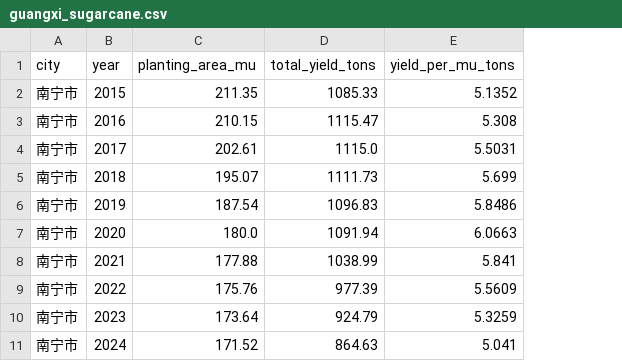
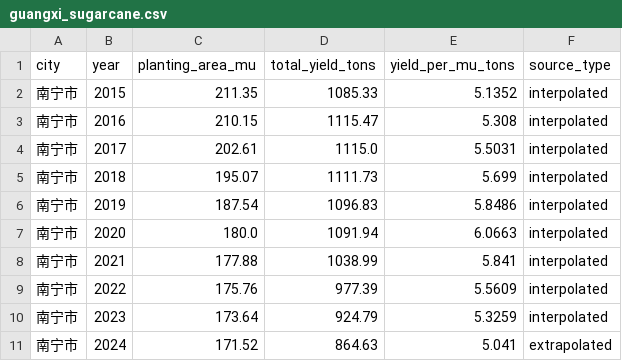
Before and after one commit to cn-handsomeboy/data, a CSV file: data/guangxi_sugarcane.csv, drawn as a sheet; only a part is shown; the diff names each change by its address in the sheet, - before the commit and + after, or states it on an @@ line.

```diff
--- a/data/guangxi_sugarcane.csv
+++ b/data/guangxi_sugarcane.csv
+column F (source_type), rows 2-11: interpolated | interpolated | interpolated | interpolated | interpolated | interpolated | interpolated | interpolated | interpolated | extrapolated
```
Also changed, not shown: 8 other files.
